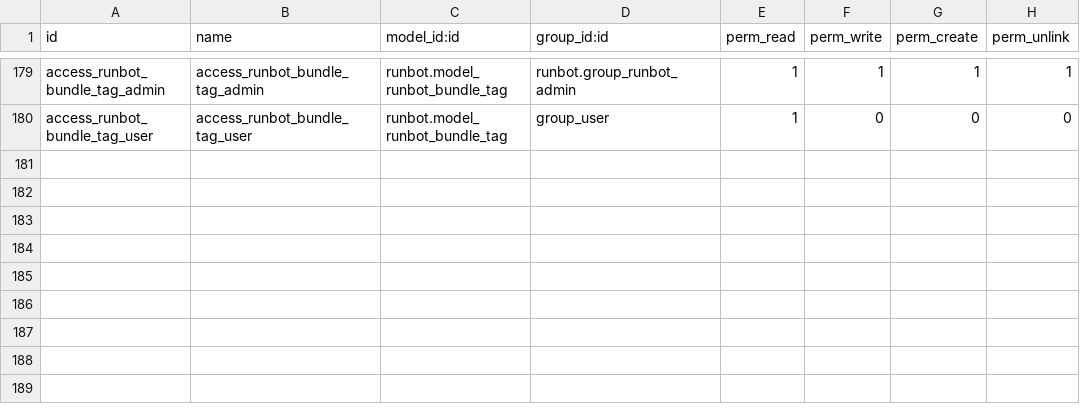
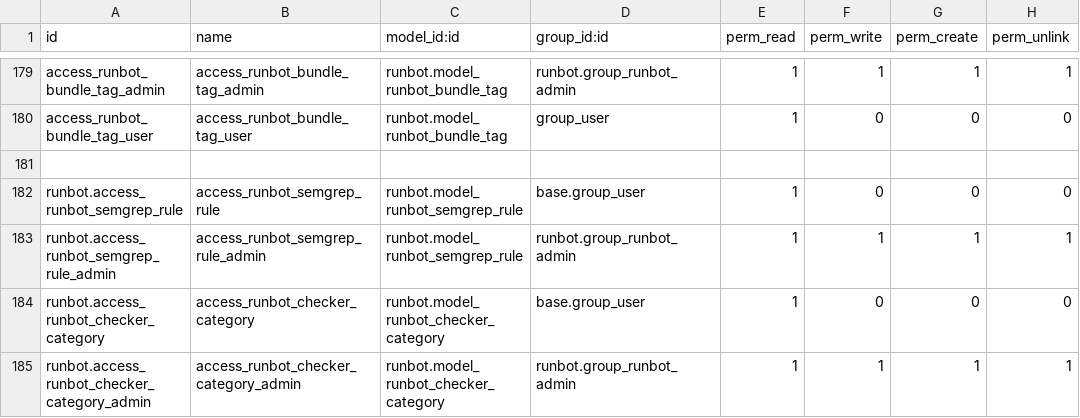
Before and after one commit to adhoc-cicd/odoo-runbot, a CSV file: runbot/security/ir.model.access.csv, drawn as a sheet; only a part is shown, gaps mark what is left out.

Commit message:
[IMP] runbot: add support for check based on semgrep rules

```diff
--- a/runbot/security/ir.model.access.csv
+++ b/runbot/security/ir.model.access.csv
@@ -180 +180,6 @@ access_runbot_bundle_tag_admin,access_runbot_bundle_tag_admin,runbot.model_runbo
 access_runbot_bundle_tag_user,access_runbot_bundle_tag_user,runbot.model_runbot_bundle_tag,group_user,1,0,0,0
+
+runbot.access_runbot_semgrep_rule,access_runbot_semgrep_rule,runbot.model_runbot_semgrep_rule,base.group_user,1,0,0,0
+runbot.access_runbot_semgrep_rule_admin,access_runbot_semgrep_rule_admin,runbot.model_runbot_semgrep_rule,runbot.group_runbot_admin,1,1,1,1
+runbot.access_runbot_checker_category,access_runbot_checker_category,runbot.model_runbot_checker_category,base.group_user,1,0,0,0
+runbot.access_runbot_checker_category_admin,access_runbot_checker_category_admin,runbot.model_runbot_checker_category,runbot.group_runbot_admin,1,1,1,1
```
Also changed, not shown: 9 other files.
